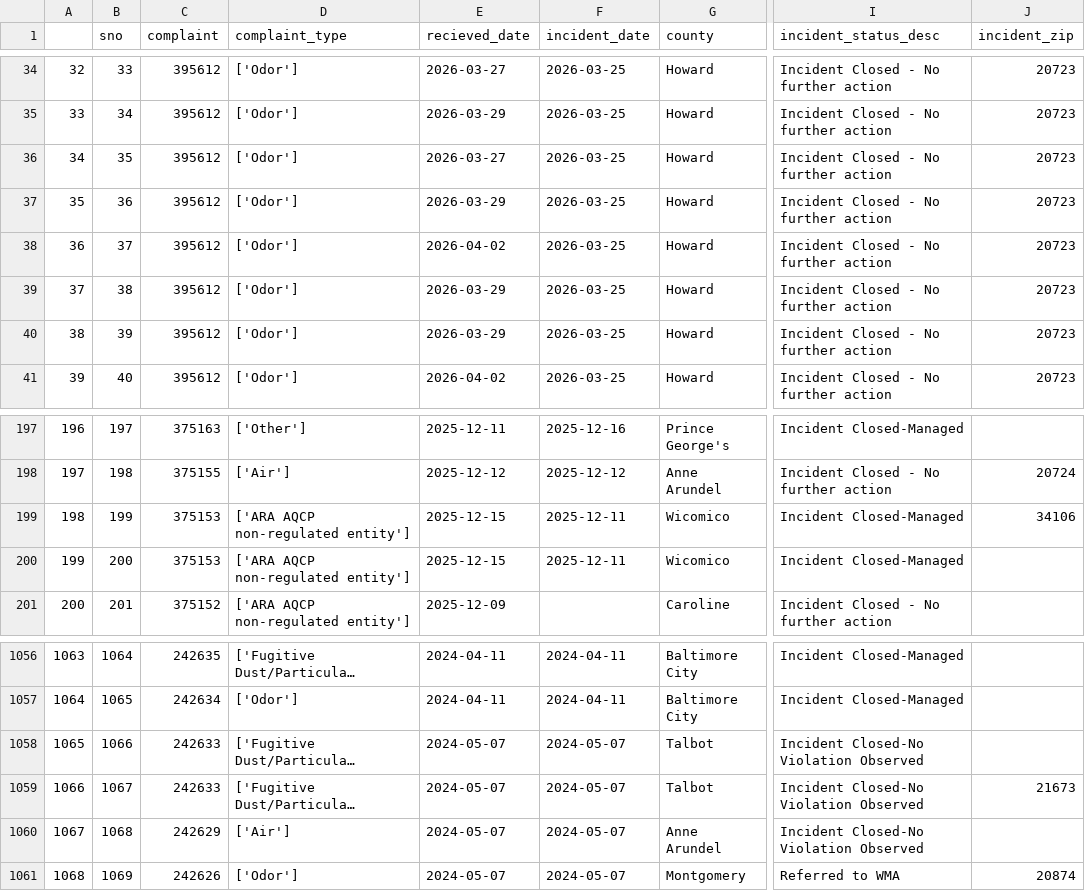
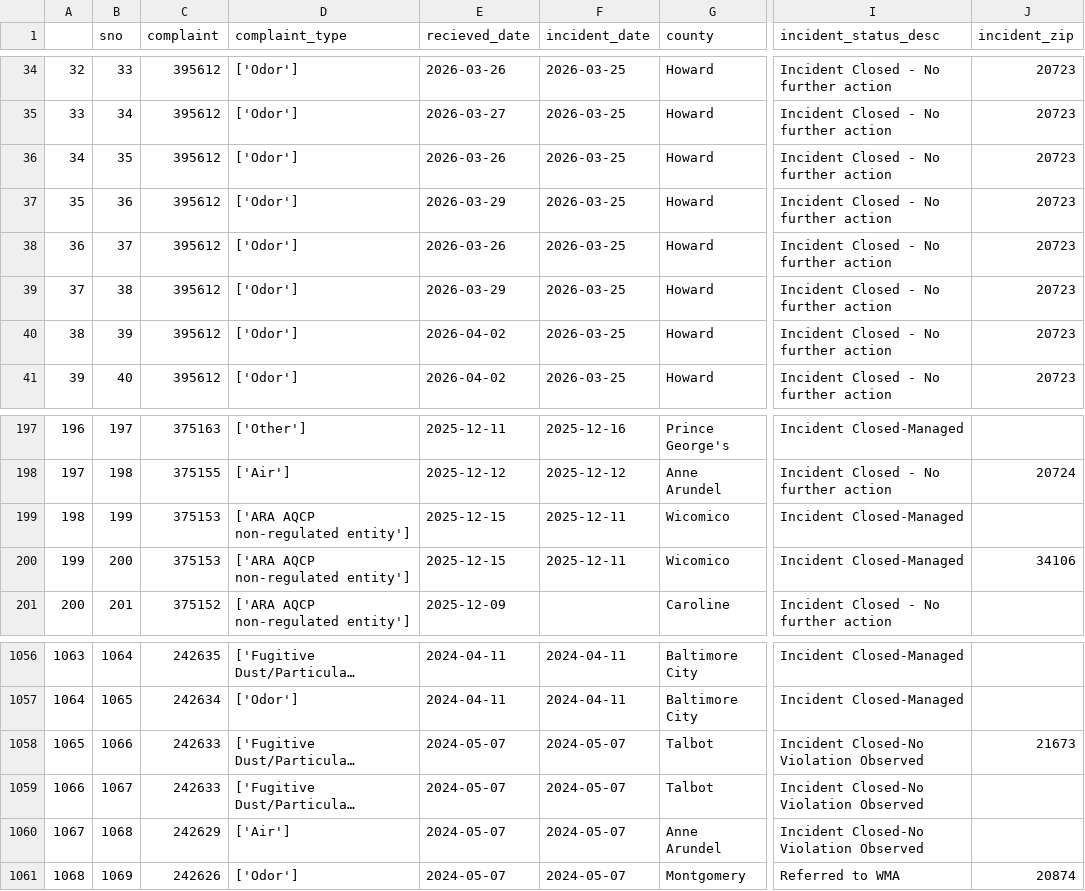
Before and after one commit to LJRollerII/live_nicar_pipeline, a CSV file: exported_data/all_complaints.csv, drawn as a sheet; only a part is shown, gaps mark what is left out; long unchanged cells end in …; the diff covers the shown part only; the diff names each change by its address in the sheet, - before the commit and + after, or states it on an @@ line.

```diff
--- a/exported_data/all_complaints.csv
+++ b/exported_data/all_complaints.csv
-E34 (recieved_date): 2026-03-27
+E34 (recieved_date): 2026-03-26
-E35 (recieved_date): 2026-03-29
+E35 (recieved_date): 2026-03-27
-E36 (recieved_date): 2026-03-27
+E36 (recieved_date): 2026-03-26
-E38 (recieved_date): 2026-04-02
+E38 (recieved_date): 2026-03-26
-E40 (recieved_date): 2026-03-29
+E40 (recieved_date): 2026-04-02
-J199 (incident_zip): 34106
+J199 (incident_zip): (empty)
-J200 (incident_zip): (empty)
+J200 (incident_zip): 34106
-J1058 (incident_zip): (empty)
+J1058 (incident_zip): 21673
-J1059 (incident_zip): 21673
+J1059 (incident_zip): (empty)
```
Also changed, not shown: 14 edited cells elsewhere in this file.
